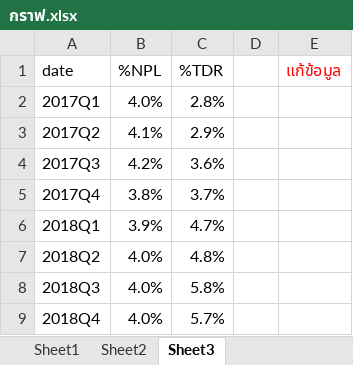
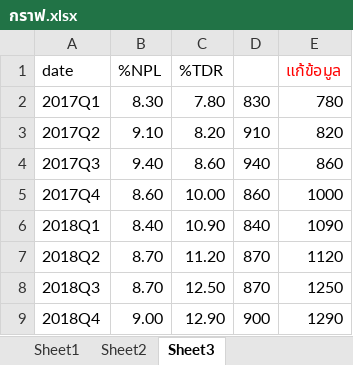
Before and after one commit to Taecpy/IS_-, an Excel workbook: กราฟ.xlsx, sheet Sheet3, drawn as a sheet; only a part is shown; values as stored, in another font and other column widths than the file's, no borders; charts and pictures not drawn; the diff covers the shown part only; the diff names each change by its address in the sheet, - before the commit and + after, or states it on an @@ line.

```diff
--- a/กราฟ.xlsx (sheet Sheet3)
+++ b/กราฟ.xlsx (sheet Sheet3)
-B2 (%NPL): 4.0%
+B2 (%NPL): 8.30
-C2 (%TDR): 2.8%
+C2 (%TDR): 7.80
-D2: (empty)
+D2: 830
-E2 (แก้ข้อมูล): (empty)
+E2 (แก้ข้อมูล): 780
-B3 (%NPL): 4.1%
+B3 (%NPL): 9.10
-C3 (%TDR): 2.9%
+C3 (%TDR): 8.20
-D3: (empty)
+D3: 910
-E3 (แก้ข้อมูล): (empty)
+E3 (แก้ข้อมูล): 820
-B4 (%NPL): 4.2%
+B4 (%NPL): 9.40
-C4 (%TDR): 3.6%
+C4 (%TDR): 8.60
-D4: (empty)
+D4: 940
-E4 (แก้ข้อมูล): (empty)
+E4 (แก้ข้อมูล): 860
-B5 (%NPL): 3.8%
+B5 (%NPL): 8.60
-C5 (%TDR): 3.7%
+C5 (%TDR): 10.00
-D5: (empty)
+D5: 860
-E5 (แก้ข้อมูล): (empty)
+E5 (แก้ข้อมูล): 1000
-B6 (%NPL): 3.9%
+B6 (%NPL): 8.40
-C6 (%TDR): 4.7%
+C6 (%TDR): 10.90
-D6: (empty)
+D6: 840
-E6 (แก้ข้อมูล): (empty)
+E6 (แก้ข้อมูล): 1090
-B7:B8 (%NPL): 4.0%
+B7:B8 (%NPL): 8.70
-C7 (%TDR): 4.8%
+C7 (%TDR): 11.20
-D7:D8: (empty)
+D7:D8: 870
-E7 (แก้ข้อมูล): (empty)
+E7 (แก้ข้อมูล): 1120
-C8 (%TDR): 5.8%
+C8 (%TDR): 12.50
-E8 (แก้ข้อมูล): (empty)
+E8 (แก้ข้อมูล): 1250
-B9 (%NPL): 4.0%
+B9 (%NPL): 9.00
-C9 (%TDR): 5.7%
+C9 (%TDR): 12.90
-D9: (empty)
+D9: 900
-E9 (แก้ข้อมูล): (empty)
+E9 (แก้ข้อมูล): 1290
```
Also changed, not shown: 1 added row and 84 edited cells elsewhere in this sheet, charts or pictures, 1 other file.
